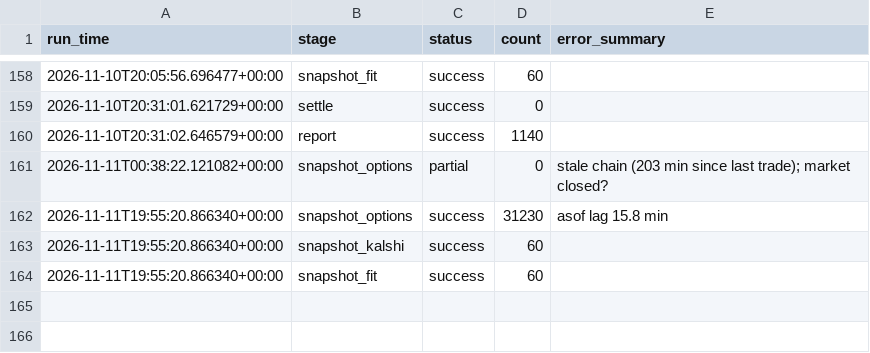
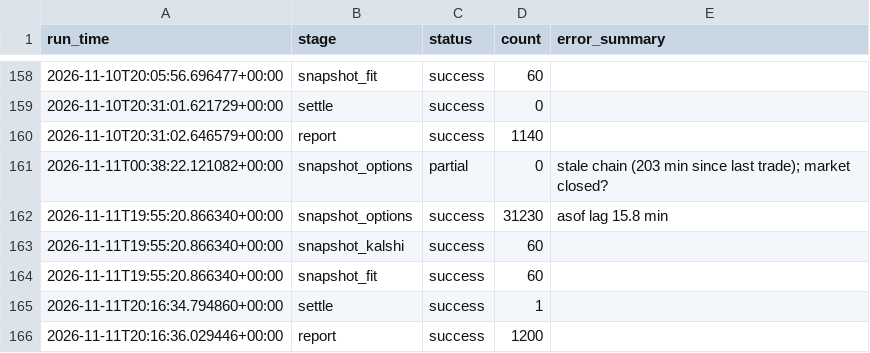
Before and after one commit to japark22/kalshi-mispricing-engine, a CSV file: data/run_log.csv, drawn as a sheet; only a part is shown, gaps mark what is left out.

```diff
--- a/data/run_log.csv
+++ b/data/run_log.csv
@@ -164 +164,3 @@ run_time,stage,status,count,error_summary
 2026-11-11T19:55:20.866340+00:00,snapshot_fit,success,60,
+2026-11-11T20:16:34.794860+00:00,settle,success,1,
+2026-11-11T20:16:36.029446+00:00,report,success,1200,
```
Also changed, not shown: data/outcomes.csv, 3 other files.
